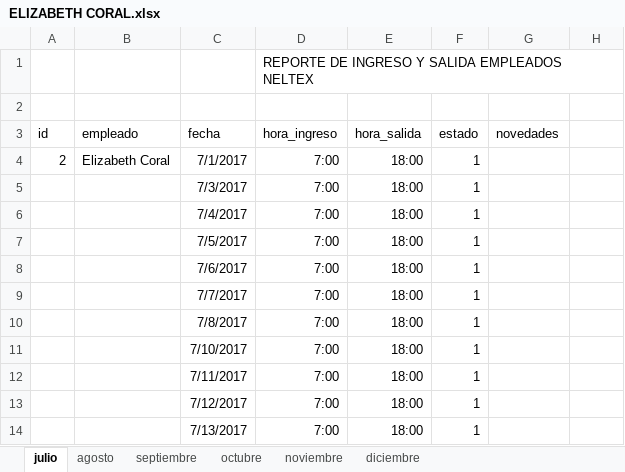
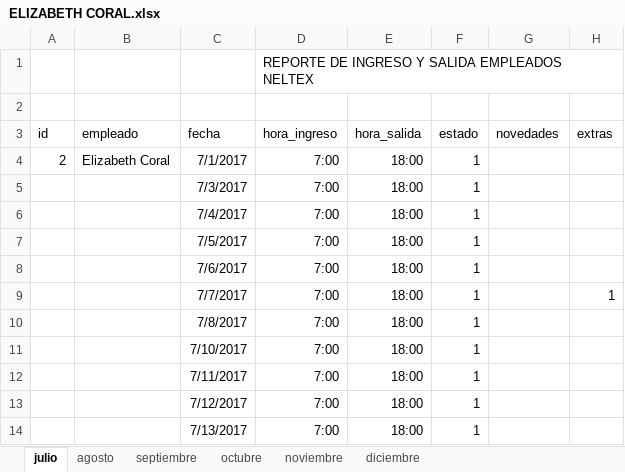
Before and after one commit to Oskrin/neltex, an Excel workbook: data/pagos/temp/ELIZABETH CORAL.xlsx, sheet julio, drawn as a sheet; only a part is shown; values as stored, in another font and other column widths than the file's, no borders; the diff names each change by its address in the sheet, - before the commit and + after, or states it on an @@ line.

```diff
--- a/data/pagos/temp/ELIZABETH CORAL.xlsx (sheet julio)
+++ b/data/pagos/temp/ELIZABETH CORAL.xlsx (sheet julio)
-H3: (empty)
+H3: extras
-H9 (extras): (empty)
+H9 (extras): 1
```
Also changed, not shown: data/pagos/temp/DIEGO RAMIREZ.xlsx, 6 other files.
